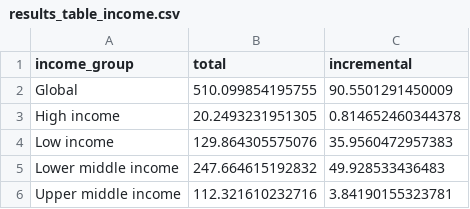
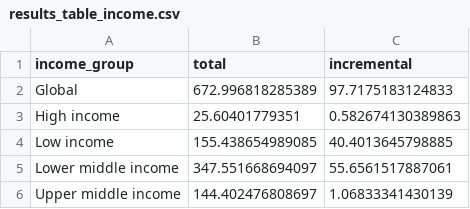
Before and after one commit to aucarter/vieIA2030, a CSV file: outputs/results_table_income.csv, drawn as a sheet.

```diff
--- a/outputs/results_table_income.csv
+++ b/outputs/results_table_income.csv
@@ -1,6 +1,6 @@
 "income_group","total","incremental"
-"Global",510.099854195755,90.5501291450009
-"High income",20.2493231951305,0.814652460344378
-"Low income",129.864305575076,35.9560472957383
-"Lower middle income",247.664615192832,49.928533436483
-"Upper middle income",112.321610232716,3.84190155323781
+"Global",672.996818285389,97.7175183124833
+"High income",25.60401779351,0.582674130389863
+"Low income",155.438654989085,40.4013645798885
+"Lower middle income",347.551668694097,55.6561517887061
+"Upper middle income",144.402476808697,1.06833341430139
```
Also changed, not shown: data-raw/disease_table.csv, outputs/detailed_results.csv, 50 other files.
